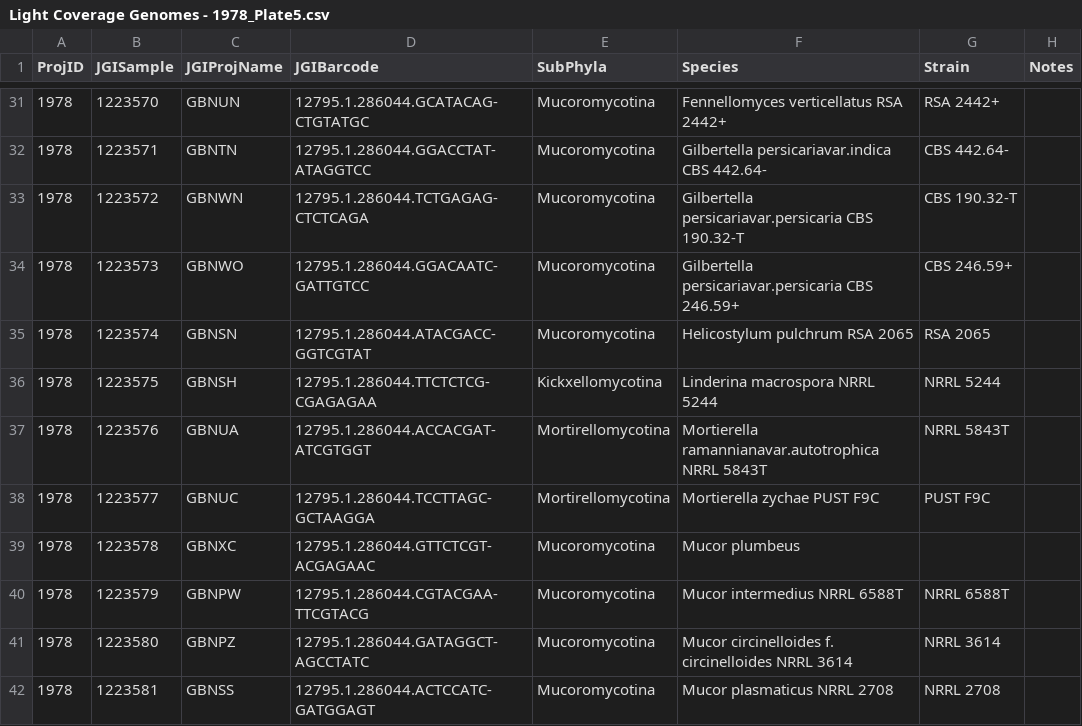
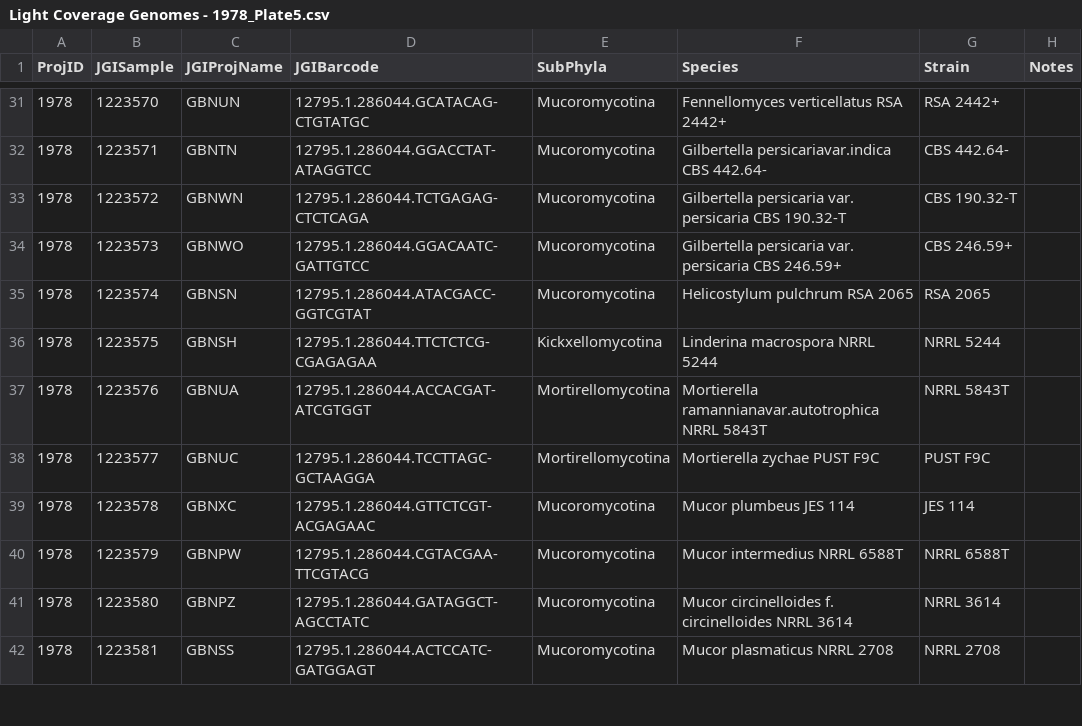
Before and after one commit to zygolife/LCG_Assembly, a CSV file: data/Light Coverage Genomes - 1978_Plate5.csv, drawn as a sheet; only a part is shown, gaps mark what is left out.

Commit message:
fix some strain info

```diff
--- a/data/Light Coverage Genomes - 1978_Plate5.csv
+++ b/data/Light Coverage Genomes - 1978_Plate5.csv
@@ -32,4 +32,4 @@ ProjID,JGISample,JGIProjName,JGIBarcode,SubPhyla,Species,Strain,Notes
 1978,1223571,GBNTN,12795.1.286044.GGACCTAT-ATAGGTCC,Mucoromycotina,Gilbertella persicariavar.indica CBS 442.64-,CBS 442.64-,
-1978,1223572,GBNWN,12795.1.286044.TCTGAGAG-CTCTCAGA,Mucoromycotina,Gilbertella persicariavar.persicaria CBS 190.32-T,CBS 190.32-T,
-1978,1223573,GBNWO,12795.1.286044.GGACAATC-GATTGTCC,Mucoromycotina,Gilbertella persicariavar.persicaria CBS 246.59+,CBS 246.59+,
+1978,1223572,GBNWN,12795.1.286044.TCTGAGAG-CTCTCAGA,Mucoromycotina,Gilbertella persicaria var. persicaria CBS 190.32-T,CBS 190.32-T,
+1978,1223573,GBNWO,12795.1.286044.GGACAATC-GATTGTCC,Mucoromycotina,Gilbertella persicaria var. persicaria CBS 246.59+,CBS 246.59+,
 1978,1223574,GBNSN,12795.1.286044.ATACGACC-GGTCGTAT,Mucoromycotina,Helicostylum pulchrum RSA 2065,RSA 2065,
@@ -38,3 +38,3 @@ ProjID,JGISample,JGIProjName,JGIBarcode,SubPhyla,Species,Strain,Notes
 1978,1223577,GBNUC,12795.1.286044.TCCTTAGC-GCTAAGGA,Mortirellomycotina,Mortierella zychae PUST F9C,PUST F9C,
-1978,1223578,GBNXC,12795.1.286044.GTTCTCGT-ACGAGAAC,Mucoromycotina,Mucor plumbeus,,
+1978,1223578,GBNXC,12795.1.286044.GTTCTCGT-ACGAGAAC,Mucoromycotina,Mucor plumbeus JES 114,JES 114,
 1978,1223579,GBNPW,12795.1.286044.CGTACGAA-TTCGTACG,Mucoromycotina,Mucor intermedius NRRL 6588T,NRRL 6588T,
```
